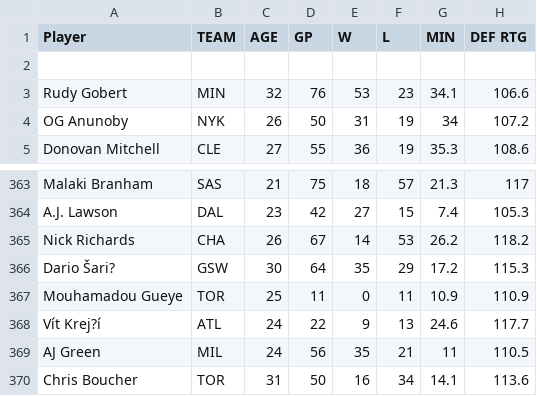
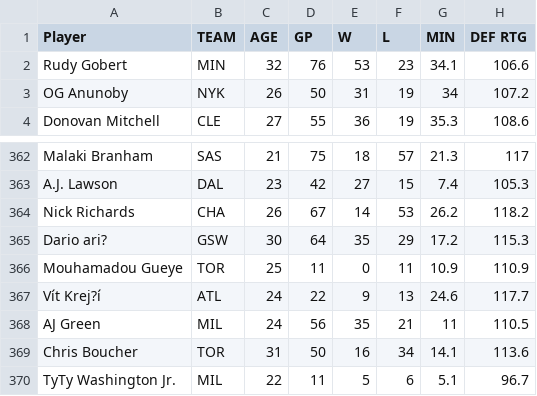
Before and after one commit to melashgriz/RSM384, a CSV file: 2023-2024 NBA Player Advanced Defensive Stats.csv, drawn as a sheet; only a part is shown, gaps mark what is left out; the shorter side is filled out with more unchanged rows; removed rows and columns are numbered as before the commit, all else as after; rows hold the shown columns only; the diff names each change by its address in the sheet, - before the commit and + after, or states it on an @@ line.

Commit message:
Update 2023-2024 NBA Player Advanced Defensive Stats.csv

```diff
--- a/2023-2024 NBA Player Advanced Defensive Stats.csv
+++ b/2023-2024 NBA Player Advanced Defensive Stats.csv
-row 2: (empty)
-A365 (Player): Dario Šari?
+A365 (Player): Dario ari?
```
